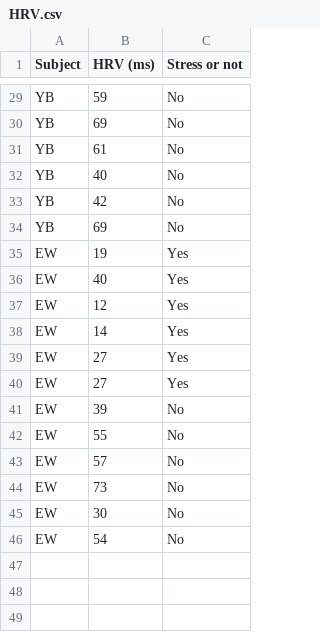
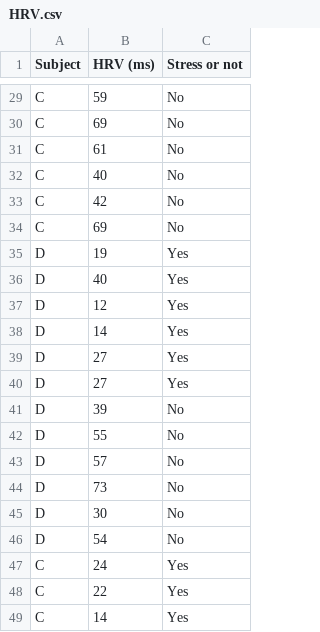
Before and after one commit to topspin10/Stress_Watch, a CSV file: HRV.csv, drawn as a sheet; only a part is shown, gaps mark what is left out; the diff covers the shown part only; the diff names each change by its address in the sheet, - before the commit and + after, or states it on an @@ line.

Commit message:
added subject C data

```diff
--- a/HRV.csv
+++ b/HRV.csv
-A29:A34 (Subject): YB
+A29:A34 (Subject): C
-A35:A46 (Subject): EW
+A35:A46 (Subject): D
+row 47: C | 24 | Yes
+row 48: C | 22 | Yes
+row 49: C | 14 | Yes
```
Also changed, not shown: 27 edited cells elsewhere in this file.
